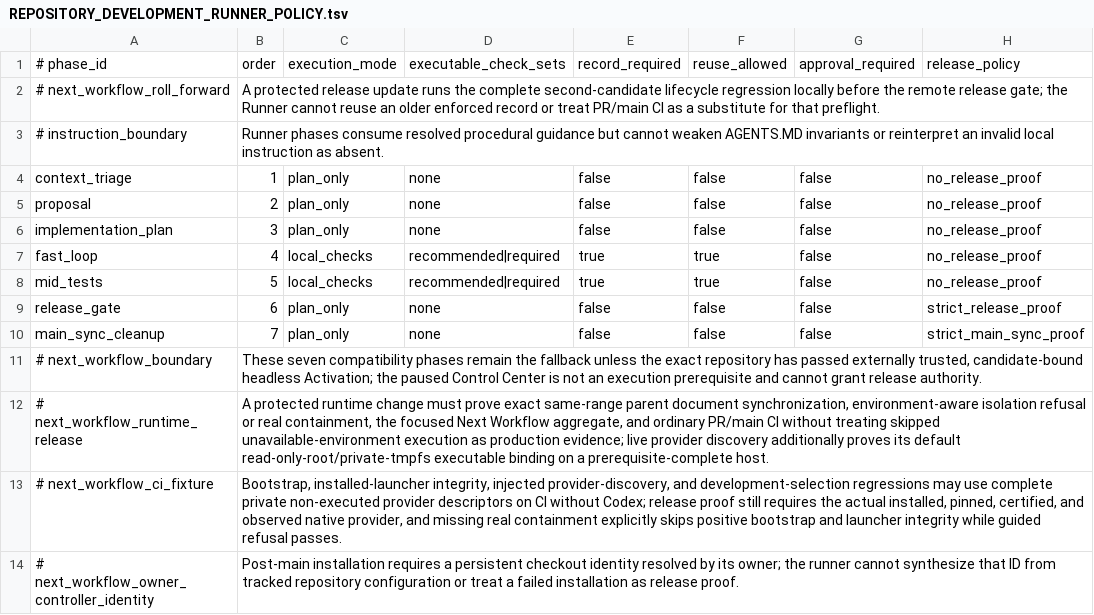
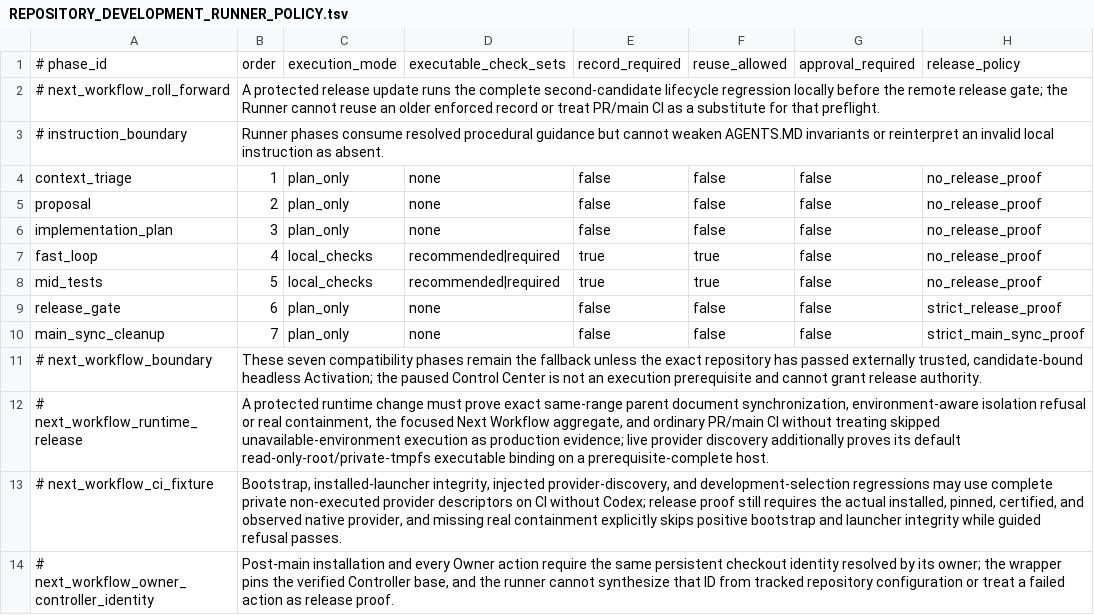
Before and after one commit to xxxMasahiro/ai-driven-development-lesson, a TSV file: docs/workflow/REPOSITORY_DEVELOPMENT_RUNNER_POLICY.tsv, drawn as a sheet; only a part is shown; the diff names each change by its address in the sheet, - before the commit and + after, or states it on an @@ line.

```diff
--- a/docs/workflow/REPOSITORY_DEVELOPMENT_RUNNER_POLICY.tsv
+++ b/docs/workflow/REPOSITORY_DEVELOPMENT_RUNNER_POLICY.tsv
-B14: Post-main installation requires a persistent checkout identity resolved by its owner; the runner cannot synthesize that ID from tracked repository configuration or treat a failed installation as release…
+B14: Post-main installation and every Owner action require the same persistent checkout identity resolved by its owner; the wrapper pins the verified Controller base, and the runner cannot synthesize that ID from tracked repository configuration or treat a failed action as release…
```
Also changed, not shown: docs/workflow/DEVELOPMENT_AUTONOMY_WORKFLOW.tsv, docs/workflow/PRODUCT_SECURITY_POLICY.tsv, 28 other files.
